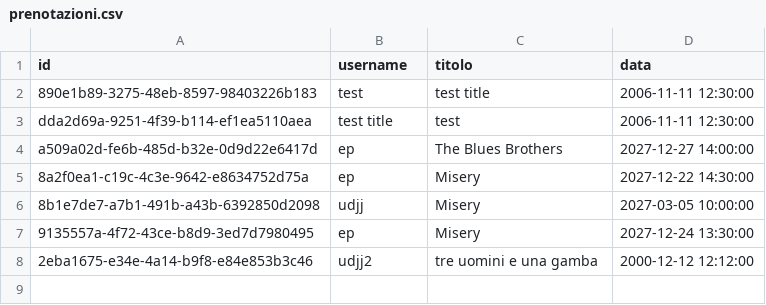
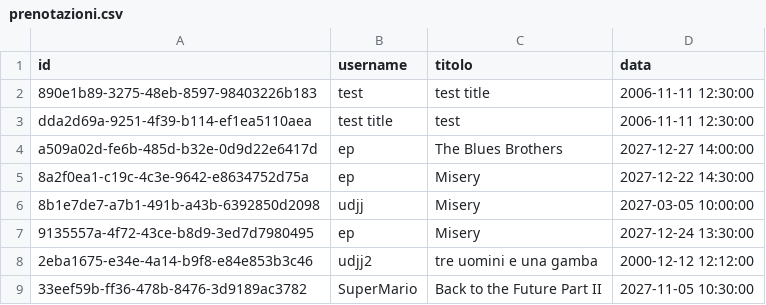
Before and after one commit to flekss07/UNI-cinemax-maven, a CSV file: data/prenotazioni.csv, drawn as a sheet.

```diff
--- a/data/prenotazioni.csv
+++ b/data/prenotazioni.csv
@@ -8 +8,2 @@ a509a02d-fe6b-485d-b32e-0d9d22e6417d,ep,The Blues Brothers,2027-12-27 14:00:00
 2eba1675-e34e-4a14-b9f8-e84e853b3c46,udjj2,tre uomini e una gamba,2000-12-12 12:12:00
+33eef59b-ff36-478b-8476-3d9189ac3782,SuperMario,Back to the Future Part II,2027-11-05 10:30:00
```
Also changed, not shown: 1 other file.
